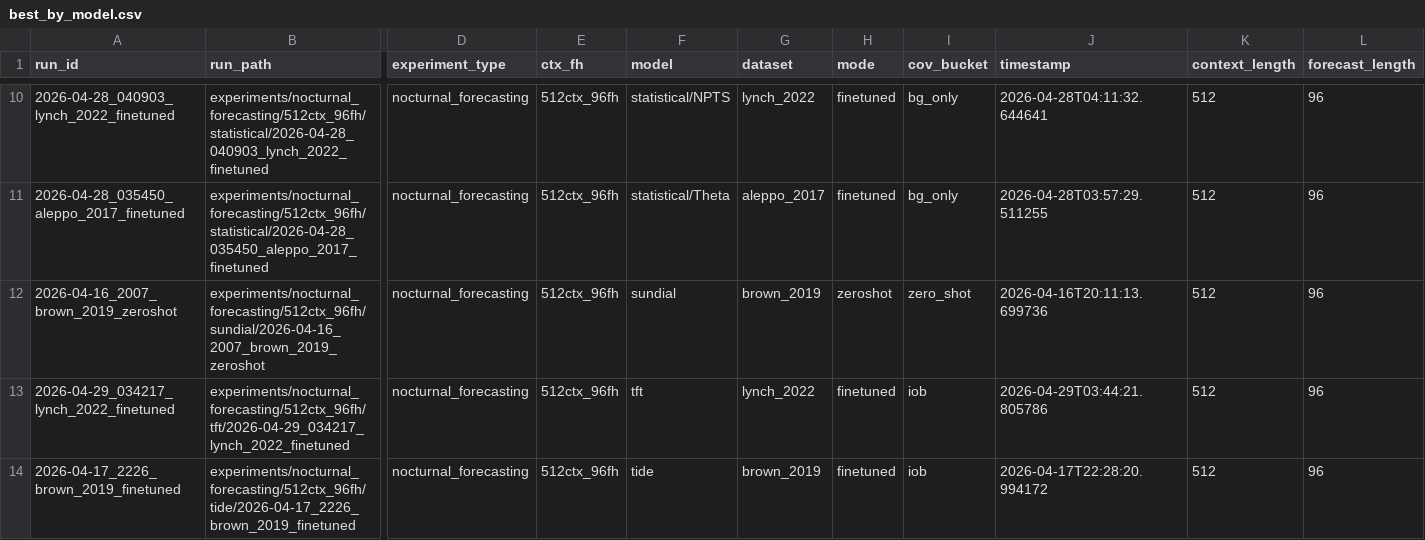
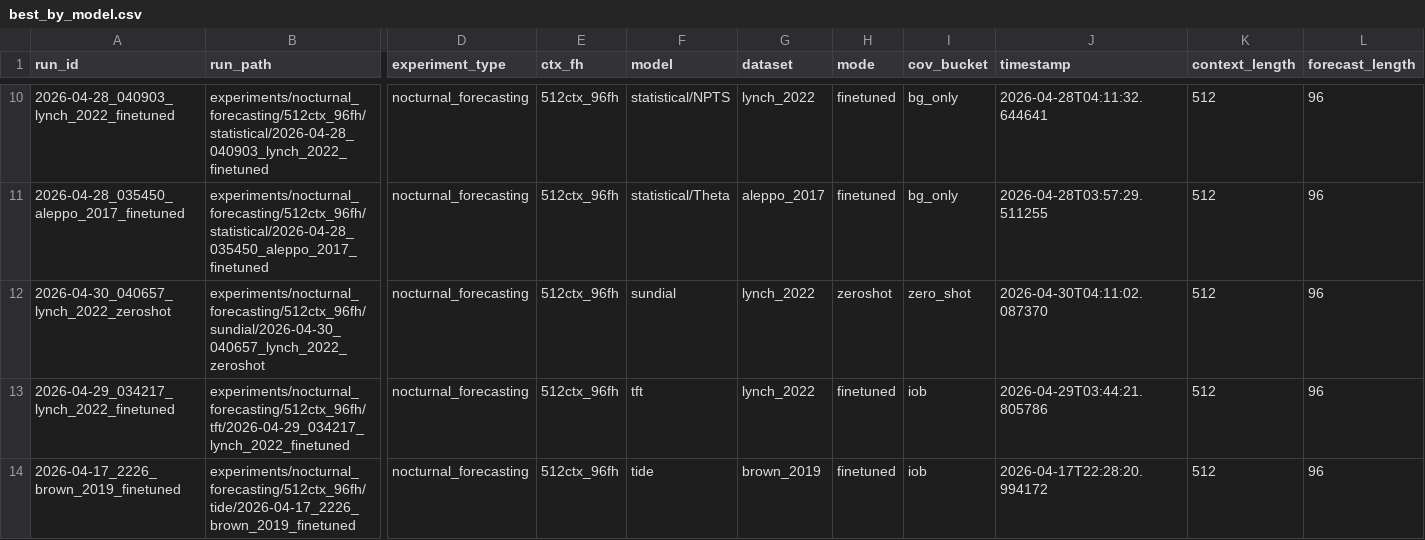
Before and after one commit to Blood-Glucose-Control/nocturnal-hypo-gly-prob-forecast, a CSV file: experiments/nocturnal_forecasting/best_by_model.csv, drawn as a sheet; only a part is shown, gaps mark what is left out; removed rows and columns are numbered as before the commit, all else as after; rows hold the shown columns only; the diff covers the shown part only; the diff names each change by its address in the sheet, - before the commit and + after, or states it on an @@ line.

```diff
--- a/experiments/nocturnal_forecasting/best_by_model.csv
+++ b/experiments/nocturnal_forecasting/best_by_model.csv
-row 12: 2026-04-16_2007_brown_2019_zeroshot | experiments/nocturnal_forecasting/512ctx_96fh/sundial/2026-04-16_2007_brown_2019_zeroshot | nocturnal_forecasting | 512ctx_96fh | sundial | brown_2019 | zeroshot | zero_shot | 2026-04-16T20:11:13.699736 | 512 | 96
+row 12: 2026-04-30_040657_lynch_2022_zeroshot | experiments/nocturnal_forecasting/512ctx_96fh/sundial/2026-04-30_040657_lynch_2022_zeroshot | nocturnal_forecasting | 512ctx_96fh | sundial | lynch_2022 | zeroshot | zero_shot | 2026-04-30T04:11:02.087370 | 512 | 96
```
Also changed, not shown: 2 added rows and 2 removed rows elsewhere in this file, experiments/nocturnal_forecasting/best_by_model_dataset.csv, experiments/nocturnal_forecasting/summary.csv, 8 other files.
